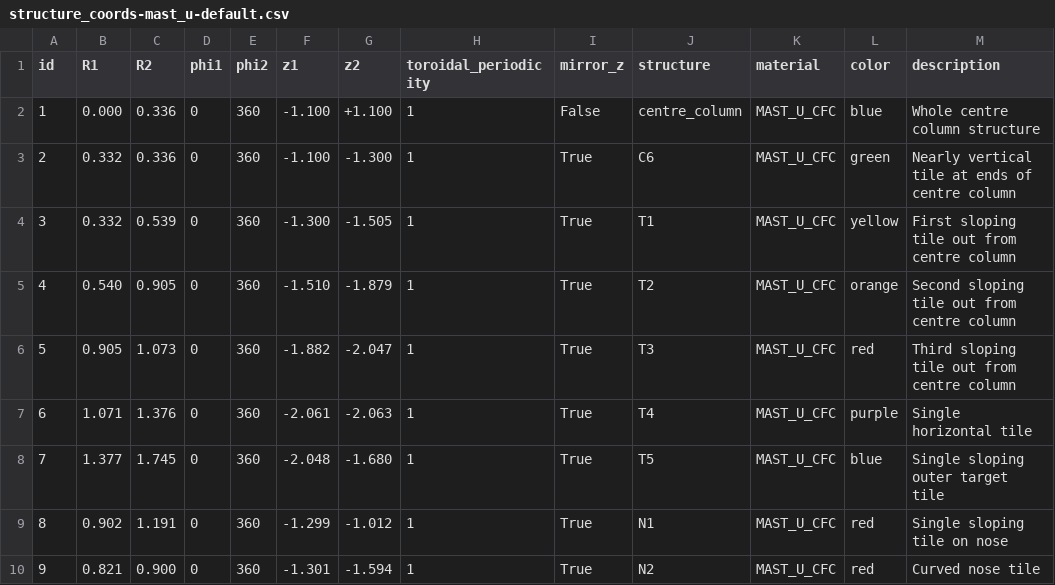
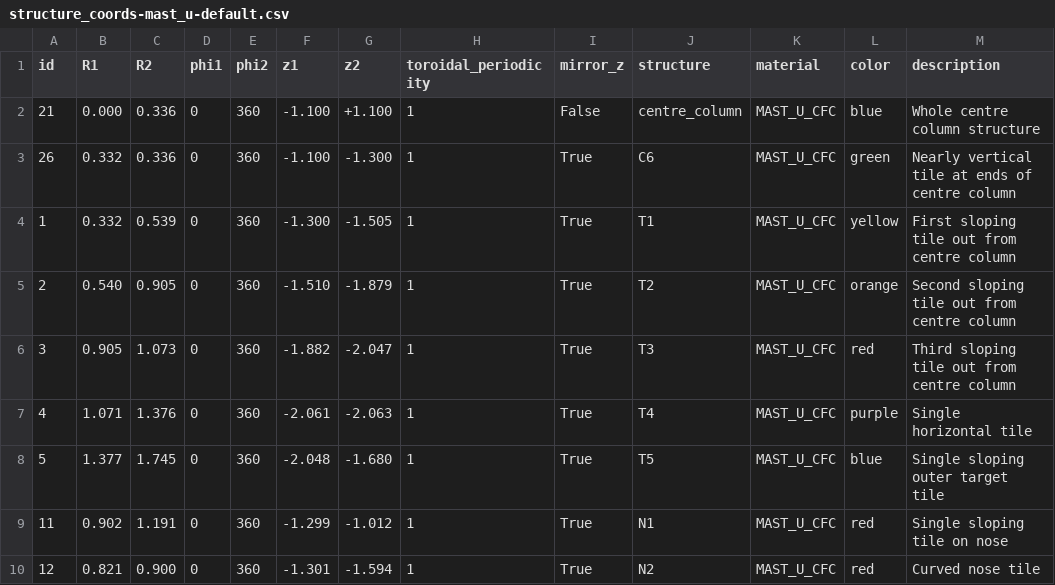
Before and after one commit to TomFarley/air, a CSV file: fire/input_files/mast_u/structure_coords-mast_u-default.csv, drawn as a sheet; only a part is shown; the diff names each change by its address in the sheet, - before the commit and + after, or states it on an @@ line.

Commit message:
Re-order structure IDs so ID numbers match tile numbers

```diff
--- a/fire/input_files/mast_u/structure_coords-mast_u-default.csv
+++ b/fire/input_files/mast_u/structure_coords-mast_u-default.csv
-A2 (id): 1
+A2 (id): 21
-A3 (id): 2
+A3 (id): 26
-A4 (id): 3
+A4 (id): 1
-A5 (id): 4
+A5 (id): 2
-A6 (id): 5
+A6 (id): 3
-A7 (id): 6
+A7 (id): 4
-A8 (id): 7
+A8 (id): 5
-A9 (id): 8
+A9 (id): 11
-A10 (id): 9
+A10 (id): 12
```
